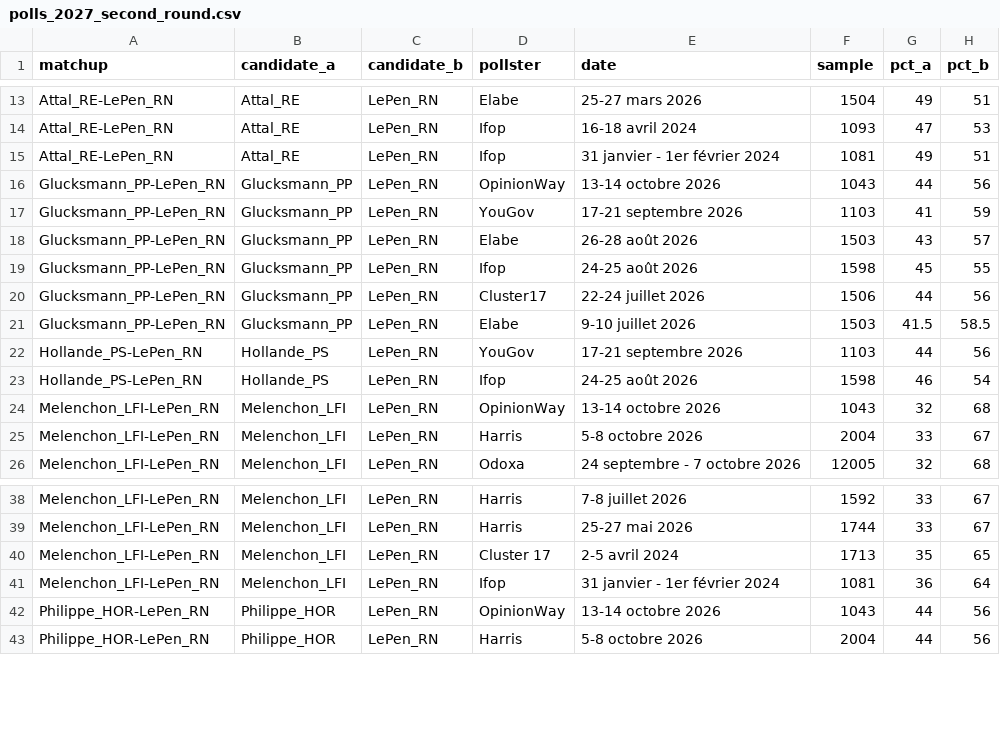
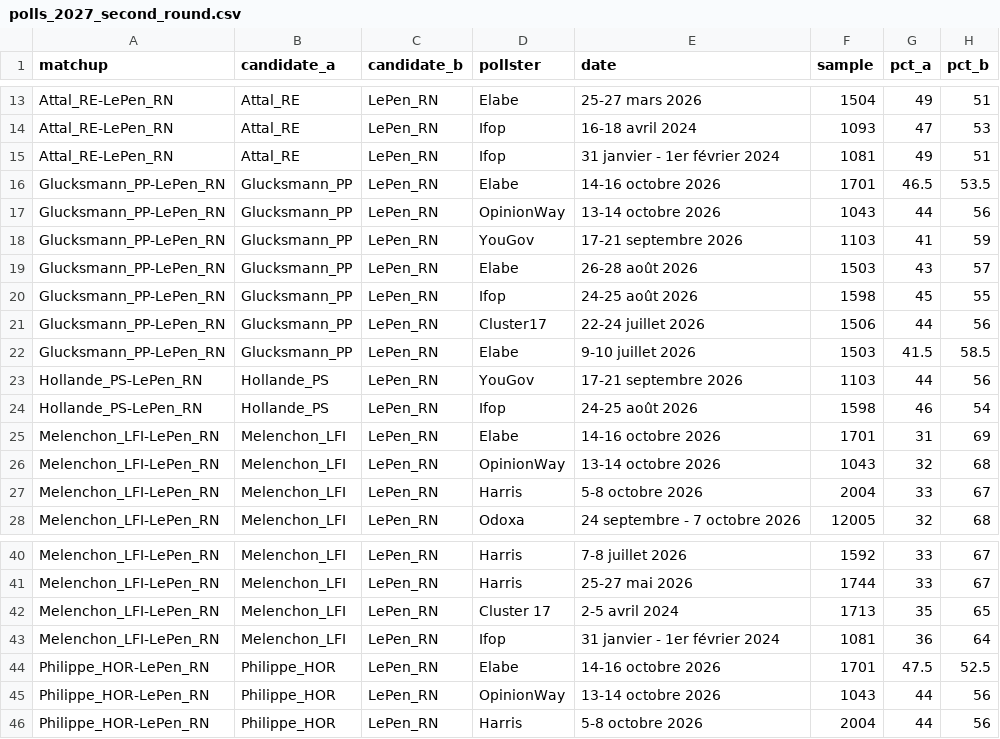
Before and after one commit to agoldhammer/frelec, a CSV file: polls_2027_second_round.csv, drawn as a sheet; only a part is shown, gaps mark what is left out.

```diff
--- a/polls_2027_second_round.csv
+++ b/polls_2027_second_round.csv
@@ -15,2 +15,3 @@ Attal_RE-LePen_RN,Attal_RE,LePen_RN,Ifop,16-18 avril 2024,1093,47,53
 Attal_RE-LePen_RN,Attal_RE,LePen_RN,Ifop,31 janvier - 1er février 2024,1081,49,51
+Glucksmann_PP-LePen_RN,Glucksmann_PP,LePen_RN,Elabe,14-16 octobre 2026,1701,46.5,53.5
 Glucksmann_PP-LePen_RN,Glucksmann_PP,LePen_RN,OpinionWay,13-14 octobre 2026,1043,44,56
@@ -23,2 +24,3 @@ Hollande_PS-LePen_RN,Hollande_PS,LePen_RN,YouGov,17-21 septembre 2026,1103,44,56
 Hollande_PS-LePen_RN,Hollande_PS,LePen_RN,Ifop,24-25 août 2026,1598,46,54
+Melenchon_LFI-LePen_RN,Melenchon_LFI,LePen_RN,Elabe,14-16 octobre 2026,1701,31,69
 Melenchon_LFI-LePen_RN,Melenchon_LFI,LePen_RN,OpinionWay,13-14 octobre 2026,1043,32,68
@@ -41,2 +43,3 @@ Melenchon_LFI-LePen_RN,Melenchon_LFI,LePen_RN,Cluster 17,2-5 avril 2024,1713,35,
 Melenchon_LFI-LePen_RN,Melenchon_LFI,LePen_RN,Ifop,31 janvier - 1er février 2024,1081,36,64
+Philippe_HOR-LePen_RN,Philippe_HOR,LePen_RN,Elabe,14-16 octobre 2026,1701,47.5,52.5
 Philippe_HOR-LePen_RN,Philippe_HOR,LePen_RN,OpinionWay,13-14 octobre 2026,1043,44,56
```
Also changed, not shown: polls_2027_presidential_first_round.csv, 6 other files.
